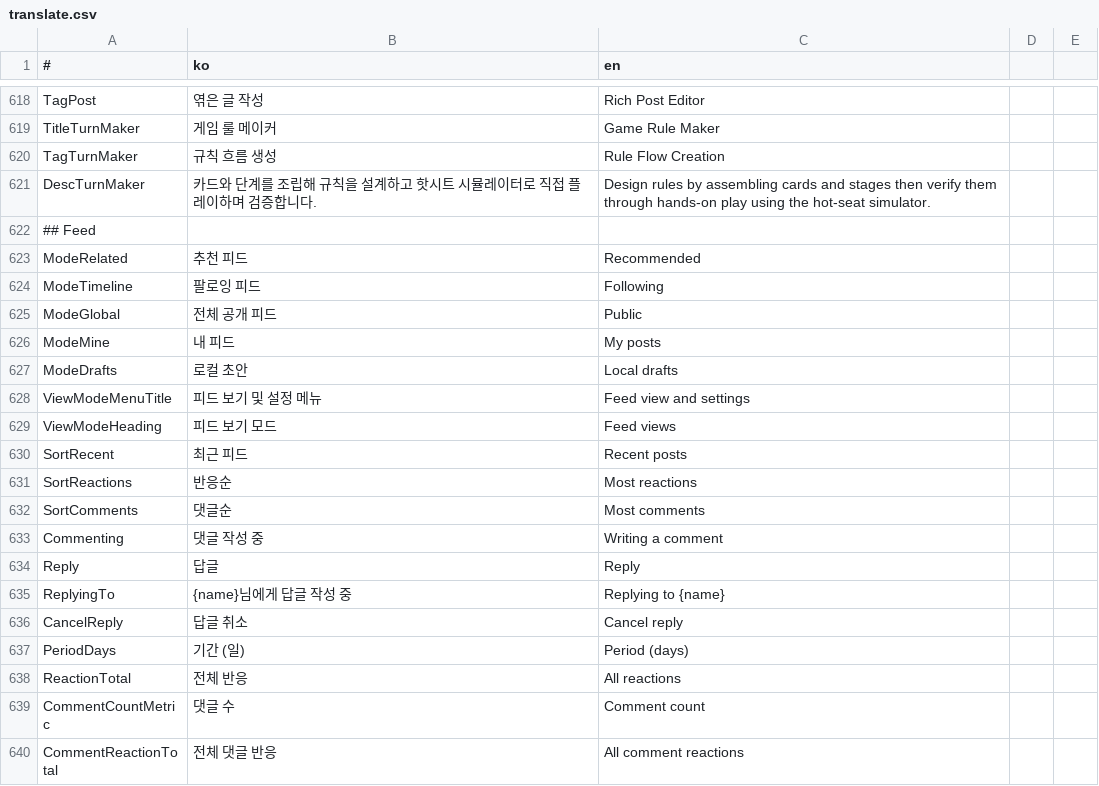
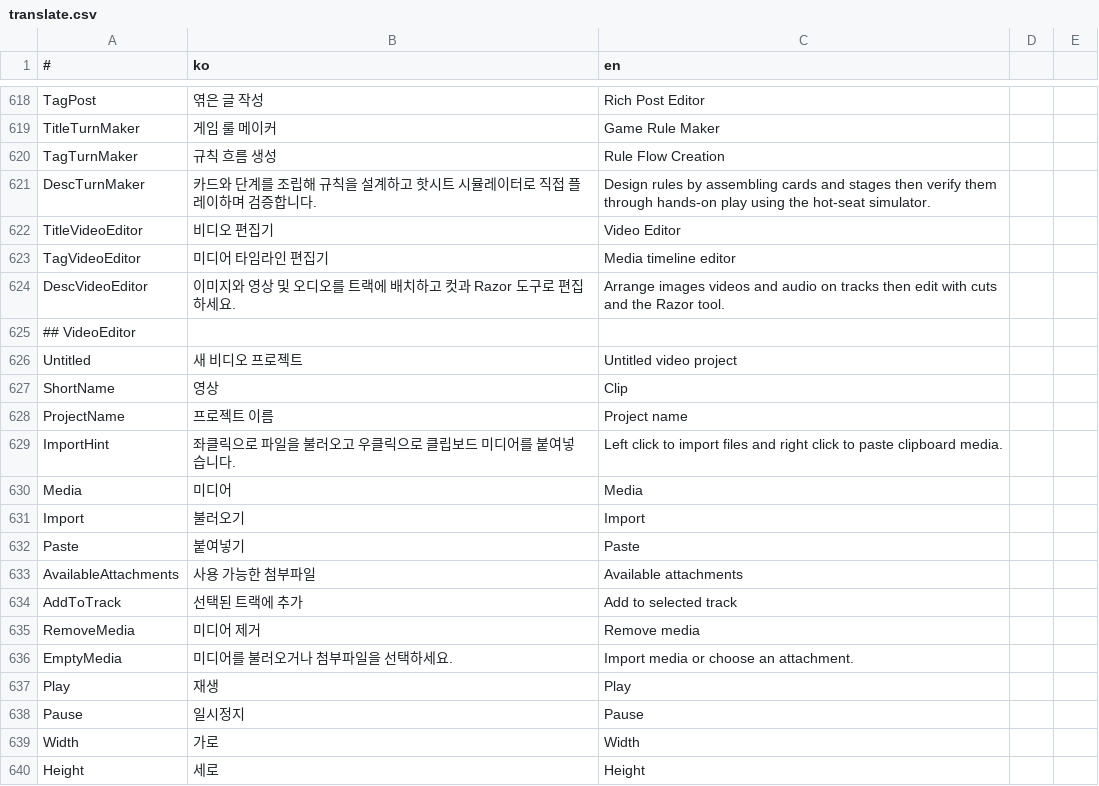
Before and after one commit to is2you2/is2you2.github.io, a CSV file: ember/translate.csv, drawn as a sheet; only a part is shown, gaps mark what is left out; the shorter side is filled out with more unchanged rows; the diff covers the shown part only.

Commit message:
ember v1.9.0

```diff
--- a/ember/translate.csv
+++ b/ember/translate.csv
@@ -621 +621,20 @@ TagTurnMaker,규칙 흐름 생성,Rule Flow Creation
 DescTurnMaker,카드와 단계를 조립해 규칙을 설계하고 핫시트 시뮬레이터로 직접 플레이하며 검증합니다.,Design rules by assembling cards and stages then verify them through hands-on play using the hot-seat simulator.
+TitleVideoEditor,비디오 편집기,Video Editor
+TagVideoEditor,미디어 타임라인 편집기,Media timeline editor
+DescVideoEditor,이미지와 영상 및 오디오를 트랙에 배치하고 컷과 Razor 도구로 편집하세요.,Arrange images videos and audio on tracks then edit with cuts and the Razor tool.
+## VideoEditor
+Untitled,새 비디오 프로젝트,Untitled video project
+ShortName,영상,Clip
+ProjectName,프로젝트 이름,Project name
+ImportHint,좌클릭으로 파일을 불러오고 우클릭으로 클립보드 미디어를 붙여넣습니다.,Left click to import files and right click to paste clipboard media.
+Media,미디어,Media
+Import,불러오기,Import
+Paste,붙여넣기,Paste
+AvailableAttachments,사용 가능한 첨부파일,Available attachments
+AddToTrack,선택된 트랙에 추가,Add to selected track
+RemoveMedia,미디어 제거,Remove media
+EmptyMedia,미디어를 불러오거나 첨부파일을 선택하세요.,Import media or choose an attachment.
+Play,재생,Play
+Pause,일시정지,Pause
+Width,가로,Width
+Height,세로,Height
```
Also changed, not shown: 25 added rows elsewhere in this file, 24 other files.
